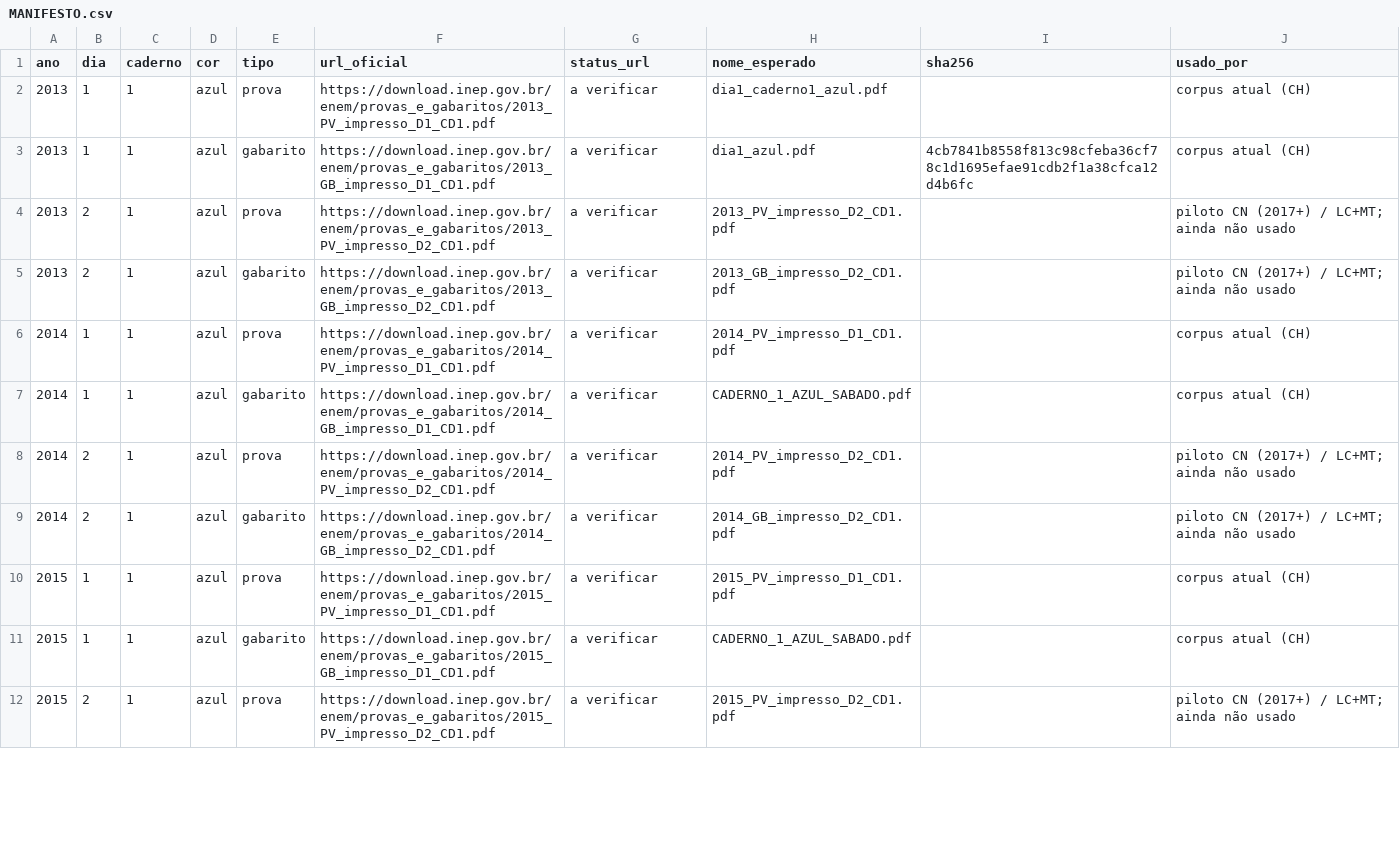
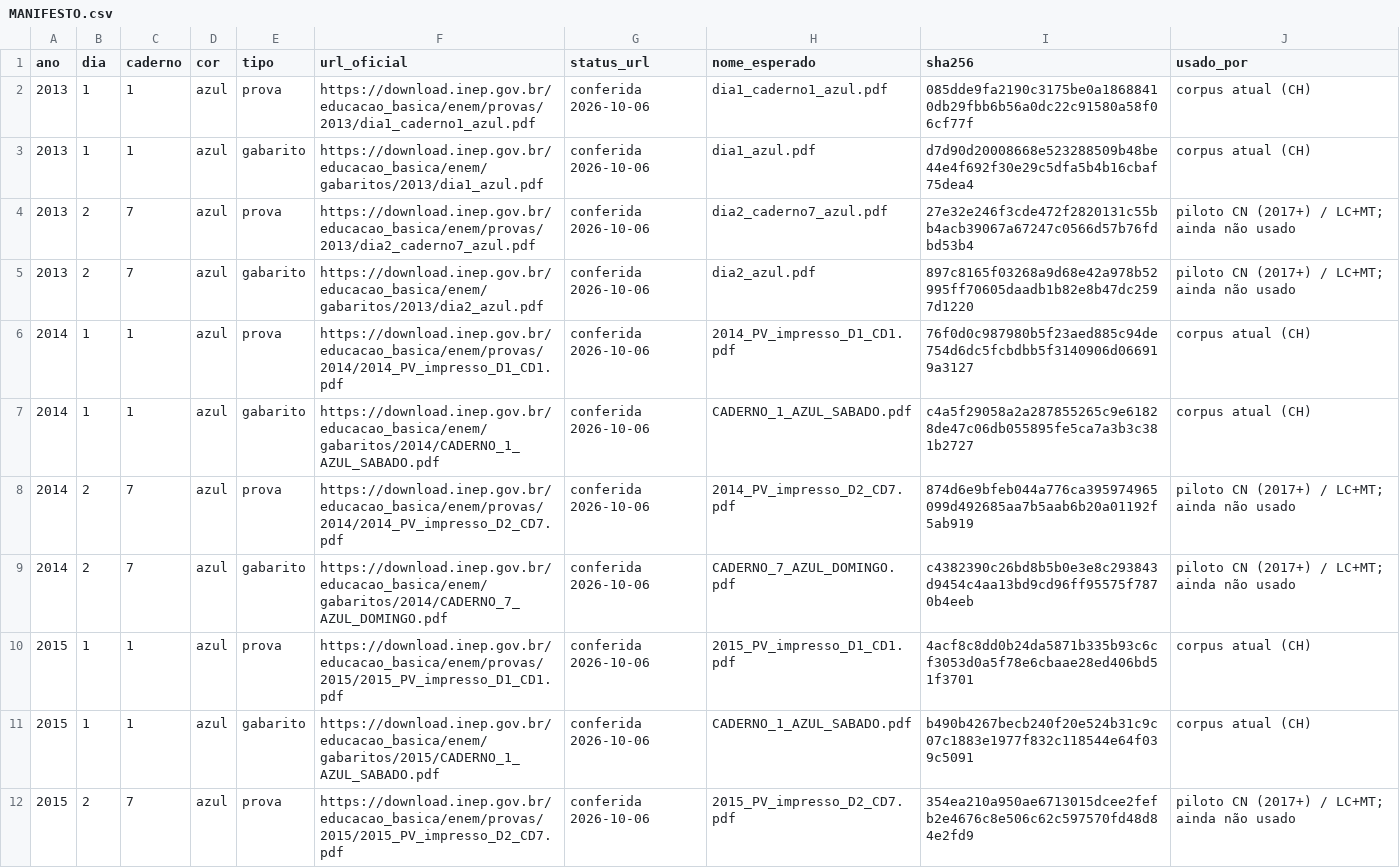
Before and after one commit to www4lker/proenem-workflow, a CSV file: pipeline/fontes/MANIFESTO.csv, drawn as a sheet; only a part is shown; the diff covers the shown part only.

```diff
--- a/pipeline/fontes/MANIFESTO.csv
+++ b/pipeline/fontes/MANIFESTO.csv
@@ -1,12 +1,12 @@
 ano,dia,caderno,cor,tipo,url_oficial,status_url,nome_esperado,sha256,usado_por
-2013,1,1,azul,prova,https://download.inep.gov.br/enem/provas_e_gabaritos/2013_PV_impresso_D1_CD1.pdf,a verificar,dia1_caderno1_azul.pdf,,corpus atual (CH)
-2013,1,1,azul,gabarito,https://download.inep.gov.br/enem/provas_e_gabaritos/2013_GB_impresso_D1_CD1.pdf,a verificar,dia1_azul.pdf,4cb7841b8558f813c98cfeba36cf78c1d1695efae91cdb2f1a38cfca12d4b6fc,corpus atual (CH)
-2013,2,1,azul,prova,https://download.inep.gov.br/enem/provas_e_gabaritos/2013_PV_impresso_D2_CD1.pdf,a verificar,2013_PV_impresso_D2_CD1.pdf,,piloto CN (2017+) / LC+MT; ainda não usado
-2013,2,1,azul,gabarito,https://download.inep.gov.br/enem/provas_e_gabaritos/2013_GB_impresso_D2_CD1.pdf,a verificar,2013_GB_impresso_D2_CD1.pdf,,piloto CN (2017+) / LC+MT; ainda não usado
-2014,1,1,azul,prova,https://download.inep.gov.br/enem/provas_e_gabaritos/2014_PV_impresso_D1_CD1.pdf,a verificar,2014_PV_impresso_D1_CD1.pdf,,corpus atual (CH)
-2014,1,1,azul,gabarito,https://download.inep.gov.br/enem/provas_e_gabaritos/2014_GB_impresso_D1_CD1.pdf,a verificar,CADERNO_1_AZUL_SABADO.pdf,,corpus atual (CH)
-2014,2,1,azul,prova,https://download.inep.gov.br/enem/provas_e_gabaritos/2014_PV_impresso_D2_CD1.pdf,a verificar,2014_PV_impresso_D2_CD1.pdf,,piloto CN (2017+) / LC+MT; ainda não usado
-2014,2,1,azul,gabarito,https://download.inep.gov.br/enem/provas_e_gabaritos/2014_GB_impresso_D2_CD1.pdf,a verificar,2014_GB_impresso_D2_CD1.pdf,,piloto CN (2017+) / LC+MT; ainda não usado
-2015,1,1,azul,prova,https://download.inep.gov.br/enem/provas_e_gabaritos/2015_PV_impresso_D1_CD1.pdf,a verificar,2015_PV_impresso_D1_CD1.pdf,,corpus atual (CH)
-2015,1,1,azul,gabarito,https://download.inep.gov.br/enem/provas_e_gabaritos/2015_GB_impresso_D1_CD1.pdf,a verificar,CADERNO_1_AZUL_SABADO.pdf,,corpus atual (CH)
-2015,2,1,azul,prova,https://download.inep.gov.br/enem/provas_e_gabaritos/2015_PV_impresso_D2_CD1.pdf,a verificar,2015_PV_impresso_D2_CD1.pdf,,piloto CN (2017+) / LC+MT; ainda não usado
+2013,1,1,azul,prova,https://download.inep.gov.br/educacao_basica/enem/provas/2013/dia1_caderno1_azul.pdf,conferida 2026-10-06,dia1_caderno1_azul.pdf,085dde9fa2190c3175be0a18688410db29fbb6b56a0dc22c91580a58f06cf77f,corpus atual (CH)
+2013,1,1,azul,gabarito,https://download.inep.gov.br/educacao_basica/enem/gabaritos/2013/dia1_azul.pdf,conferida 2026-10-06,dia1_azul.pdf,d7d90d20008668e523288509b48be44e4f692f30e29c5dfa5b4b16cbaf75dea4,corpus atual (CH)
+2013,2,7,azul,prova,https://download.inep.gov.br/educacao_basica/enem/provas/2013/dia2_caderno7_azul.pdf,conferida 2026-10-06,dia2_caderno7_azul.pdf,27e32e246f3cde472f2820131c55bb4acb39067a67247c0566d57b76fdbd53b4,piloto CN (2017+) / LC+MT; ainda não usado
+2013,2,7,azul,gabarito,https://download.inep.gov.br/educacao_basica/enem/gabaritos/2013/dia2_azul.pdf,conferida 2026-10-06,dia2_azul.pdf,897c8165f03268a9d68e42a978b52995ff70605daadb1b82e8b47dc2597d1220,piloto CN (2017+) / LC+MT; ainda não usado
+2014,1,1,azul,prova,https://download.inep.gov.br/educacao_basica/enem/provas/2014/2014_PV_impresso_D1_CD1.pdf,conferida 2026-10-06,2014_PV_impresso_D1_CD1.pdf,76f0d0c987980b5f23aed885c94de754d6dc5fcbdbb5f3140906d066919a3127,corpus atual (CH)
+2014,1,1,azul,gabarito,https://download.inep.gov.br/educacao_basica/enem/gabaritos/2014/CADERNO_1_AZUL_SABADO.pdf,conferida 2026-10-06,CADERNO_1_AZUL_SABADO.pdf,c4a5f29058a2a287855265c9e61828de47c06db055895fe5ca7a3b3c381b2727,corpus atual (CH)
+2014,2,7,azul,prova,https://download.inep.gov.br/educacao_basica/enem/provas/2014/2014_PV_impresso_D2_CD7.pdf,conferida 2026-10-06,2014_PV_impresso_D2_CD7.pdf,874d6e9bfeb044a776ca395974965099d492685aa7b5aab6b20a01192f5ab919,piloto CN (2017+) / LC+MT; ainda não usado
+2014,2,7,azul,gabarito,https://download.inep.gov.br/educacao_basica/enem/gabaritos/2014/CADERNO_7_AZUL_DOMINGO.pdf,conferida 2026-10-06,CADERNO_7_AZUL_DOMINGO.pdf,c4382390c26bd8b5b0e3e8c293843d9454c4aa13bd9cd96ff95575f7870b4eeb,piloto CN (2017+) / LC+MT; ainda não usado
+2015,1,1,azul,prova,https://download.inep.gov.br/educacao_basica/enem/provas/2015/2015_PV_impresso_D1_CD1.pdf,conferida 2026-10-06,2015_PV_impresso_D1_CD1.pdf,4acf8c8dd0b24da5871b335b93c6cf3053d0a5f78e6cbaae28ed406bd51f3701,corpus atual (CH)
+2015,1,1,azul,gabarito,https://download.inep.gov.br/educacao_basica/enem/gabaritos/2015/CADERNO_1_AZUL_SABADO.pdf,conferida 2026-10-06,CADERNO_1_AZUL_SABADO.pdf,b490b4267becb240f20e524b31c9c07c1883e1977f832c118544e64f039c5091,corpus atual (CH)
+2015,2,7,azul,prova,https://download.inep.gov.br/educacao_basica/enem/provas/2015/2015_PV_impresso_D2_CD7.pdf,conferida 2026-10-06,2015_PV_impresso_D2_CD7.pdf,354ea210a950ae6713015dcee2fefb2e4676c8e506c62c597570fd48d84e2fd9,piloto CN (2017+) / LC+MT; ainda não usado
```
Also changed, not shown: 83 edited cells elsewhere in this file, 7 other files.
